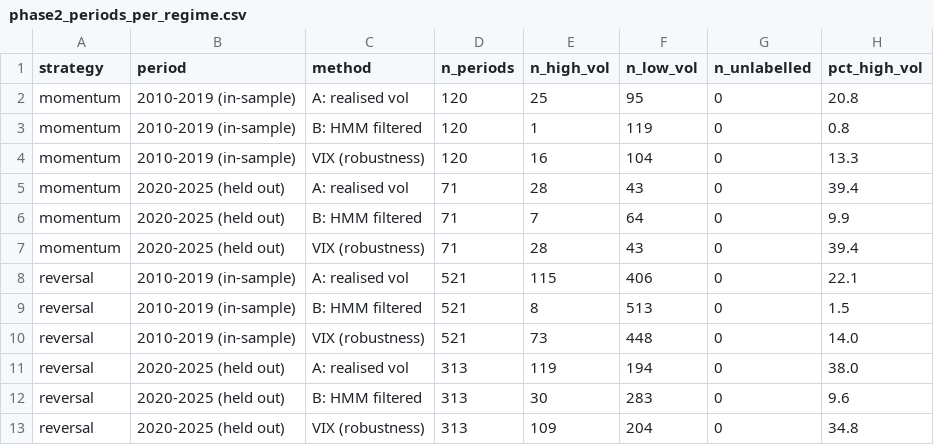
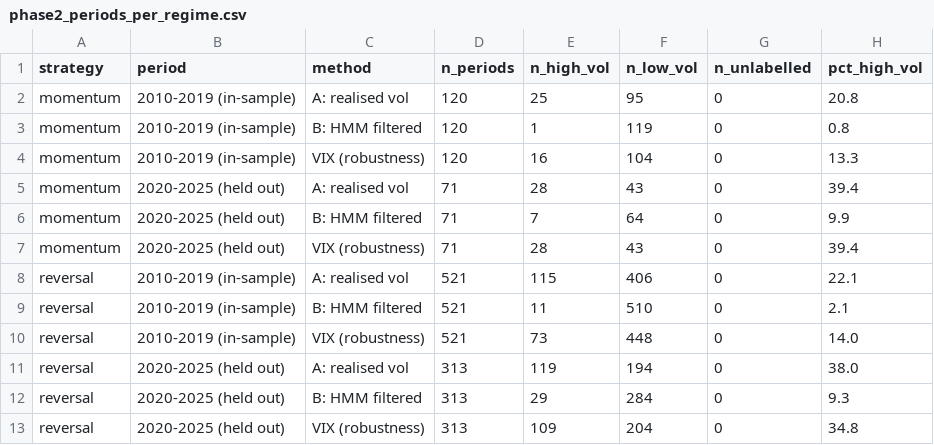
Before and after one commit to yash-agx/market-regime-paper, a CSV file: results/phase2_periods_per_regime.csv, drawn as a sheet.

```diff
--- a/results/phase2_periods_per_regime.csv
+++ b/results/phase2_periods_per_regime.csv
@@ -8,6 +8,6 @@ momentum,2020-2025 (held out),VIX (robustness),71,28,43,0,39.4
 reversal,2010-2019 (in-sample),A: realised vol,521,115,406,0,22.1
-reversal,2010-2019 (in-sample),B: HMM filtered,521,8,513,0,1.5
+reversal,2010-2019 (in-sample),B: HMM filtered,521,11,510,0,2.1
 reversal,2010-2019 (in-sample),VIX (robustness),521,73,448,0,14.0
 reversal,2020-2025 (held out),A: realised vol,313,119,194,0,38.0
-reversal,2020-2025 (held out),B: HMM filtered,313,30,283,0,9.6
+reversal,2020-2025 (held out),B: HMM filtered,313,29,284,0,9.3
 reversal,2020-2025 (held out),VIX (robustness),313,109,204,0,34.8
```
Also changed, not shown: results/phase2_agreement.csv, results/phase2_episodes_method_b.csv, 5 other files.
